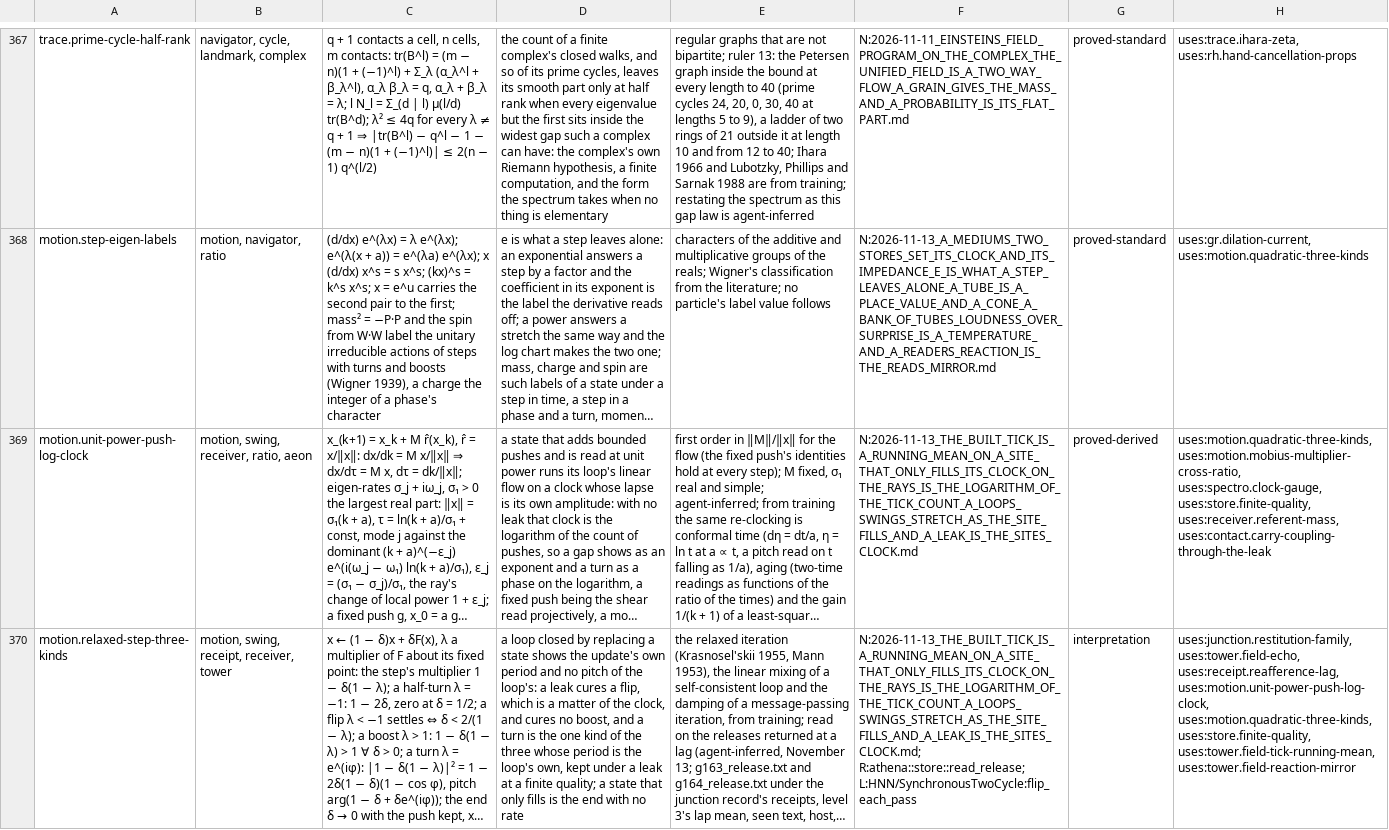
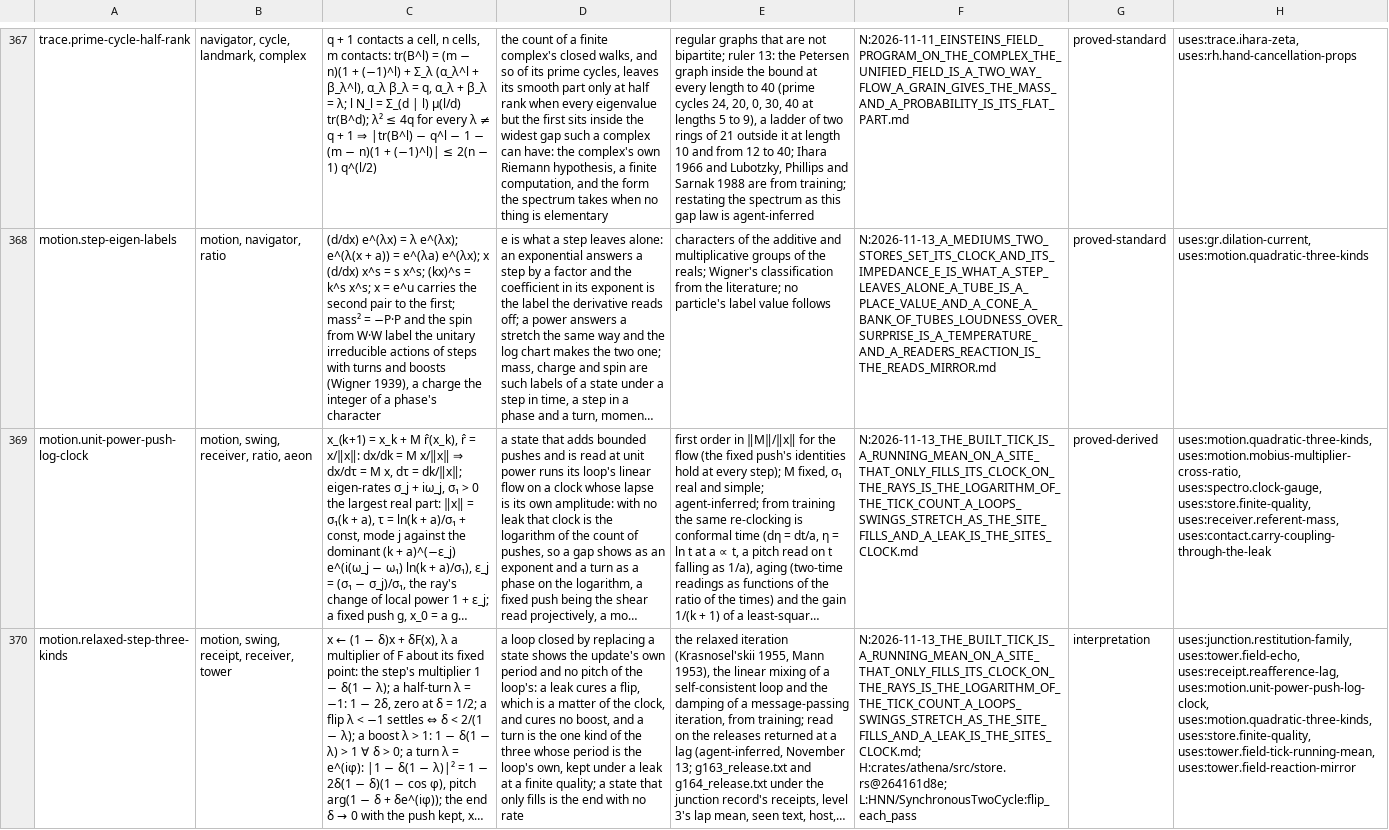
Before and after one commit to brandonrdug/holonics, a TSV file: docs/atlas/geometry.tsv, drawn as a sheet; only a part is shown, gaps mark what is left out; long unchanged cells end in …; the diff names each change by its address in the sheet, - before the commit and + after, or states it on an @@ line.

```diff
--- a/docs/atlas/geometry.tsv
+++ b/docs/atlas/geometry.tsv
-F370: N:2026-11-13_THE_BUILT_TICK_IS_A_RUNNING_MEAN_ON_A_SITE_THAT_ONLY_FILLS_ITS_CLOCK_ON_THE_RAYS_IS_THE_LOGARITHM_OF_THE_TICK_COUNT_A_LOOPS_SWINGS_STRETCH_AS_THE_SITE_FILLS_AND_A_LEAK_IS_THE_SITES_CLOCK.md; R:athena::store::read_release; L:HNN/SynchronousTwoCycle:flip_each_pass
+F370: N:2026-11-13_THE_BUILT_TICK_IS_A_RUNNING_MEAN_ON_A_SITE_THAT_ONLY_FILLS_ITS_CLOCK_ON_THE_RAYS_IS_THE_LOGARITHM_OF_THE_TICK_COUNT_A_LOOPS_SWINGS_STRETCH_AS_THE_SITE_FILLS_AND_A_LEAK_IS_THE_SITES_CLOCK.md; H:crates/athena/src/store.rs@264161d8e; L:HNN/SynchronousTwoCycle:flip_each_pass
```
Also changed, not shown: 4 other files.
